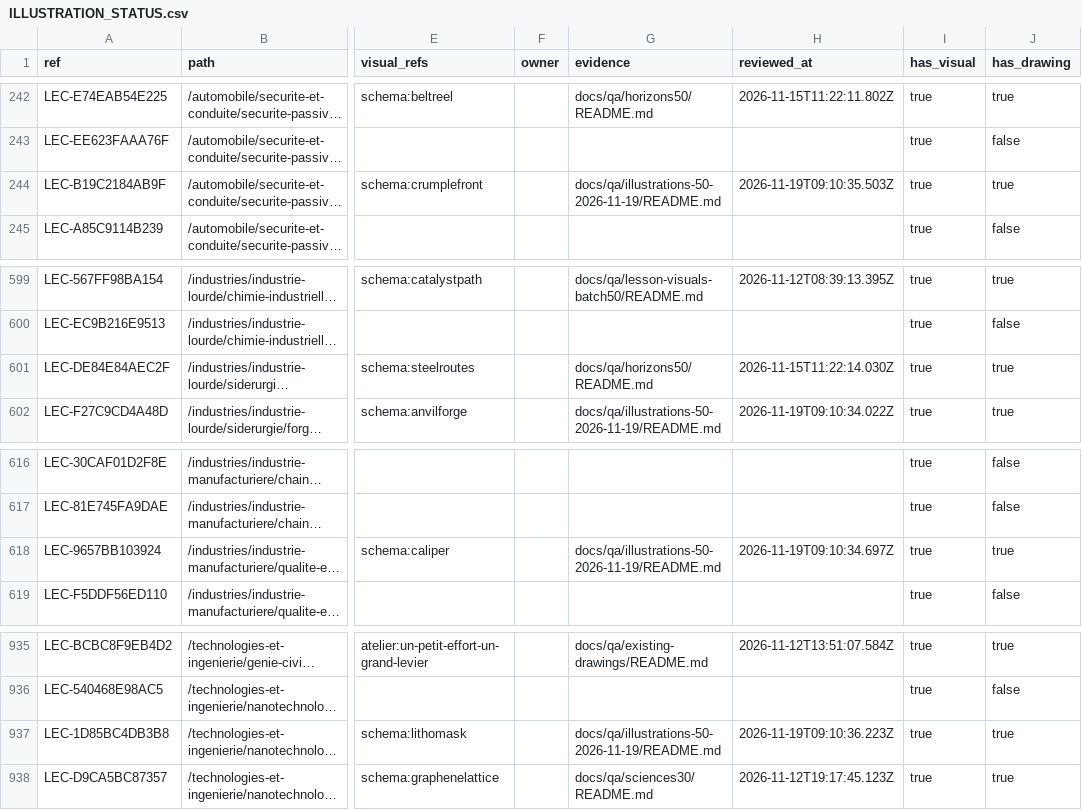
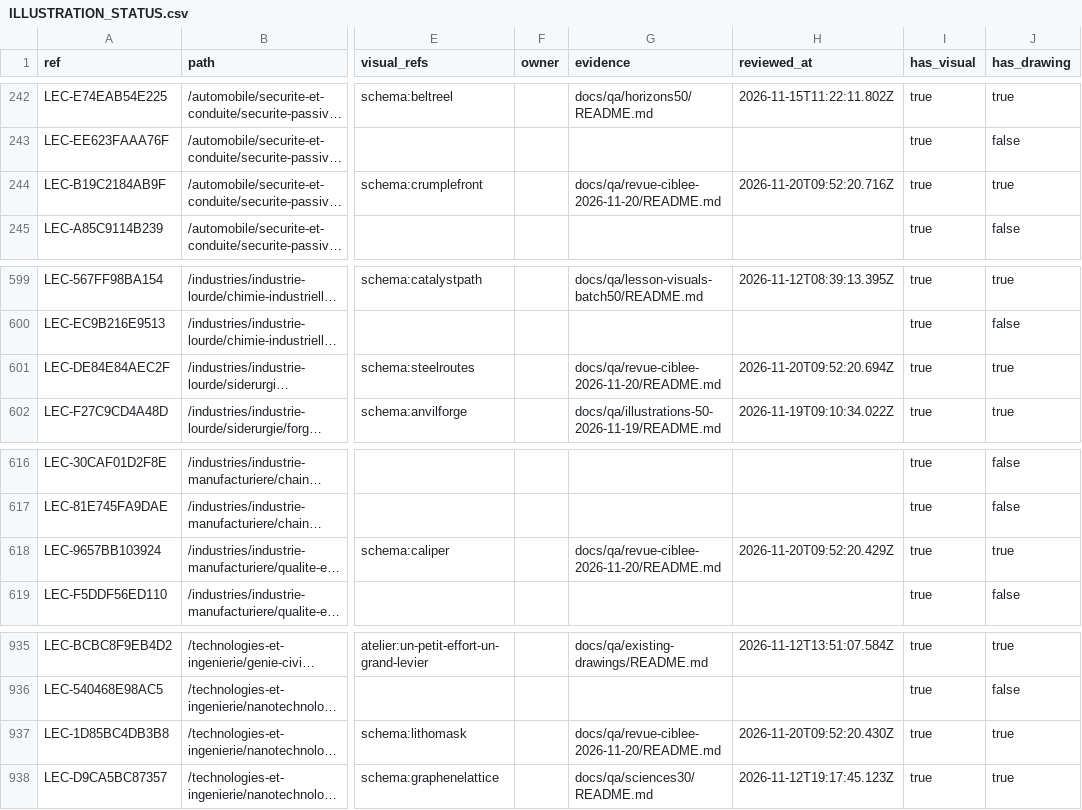
Before and after one commit to FreezyXV/Anakalypto, a CSV file: docs/collaboration/ILLUSTRATION_STATUS.csv, drawn as a sheet; only a part is shown, gaps mark what is left out; long unchanged cells end in …; the diff names each change by its address in the sheet, - before the commit and + after, or states it on an @@ line.

```diff
--- a/docs/collaboration/ILLUSTRATION_STATUS.csv
+++ b/docs/collaboration/ILLUSTRATION_STATUS.csv
-G244 (evidence): docs/qa/illustrations-50-2026-11-19/README.md
+G244 (evidence): docs/qa/revue-ciblee-2026-11-20/README.md
-H244 (reviewed_at): 2026-11-19T09:10:35.503Z
+H244 (reviewed_at): 2026-11-20T09:52:20.716Z
-G601 (evidence): docs/qa/horizons50/README.md
+G601 (evidence): docs/qa/revue-ciblee-2026-11-20/README.md
-H601 (reviewed_at): 2026-11-15T11:22:14.030Z
+H601 (reviewed_at): 2026-11-20T09:52:20.694Z
-G618 (evidence): docs/qa/illustrations-50-2026-11-19/README.md
+G618 (evidence): docs/qa/revue-ciblee-2026-11-20/README.md
-H618 (reviewed_at): 2026-11-19T09:10:34.697Z
+H618 (reviewed_at): 2026-11-20T09:52:20.429Z
-G937 (evidence): docs/qa/illustrations-50-2026-11-19/README.md
+G937 (evidence): docs/qa/revue-ciblee-2026-11-20/README.md
-H937 (reviewed_at): 2026-11-19T09:10:36.223Z
+H937 (reviewed_at): 2026-11-20T09:52:20.430Z
```
Also changed, not shown: docs/collaboration/VISUAL_INVENTORY.csv, 20 other files.
